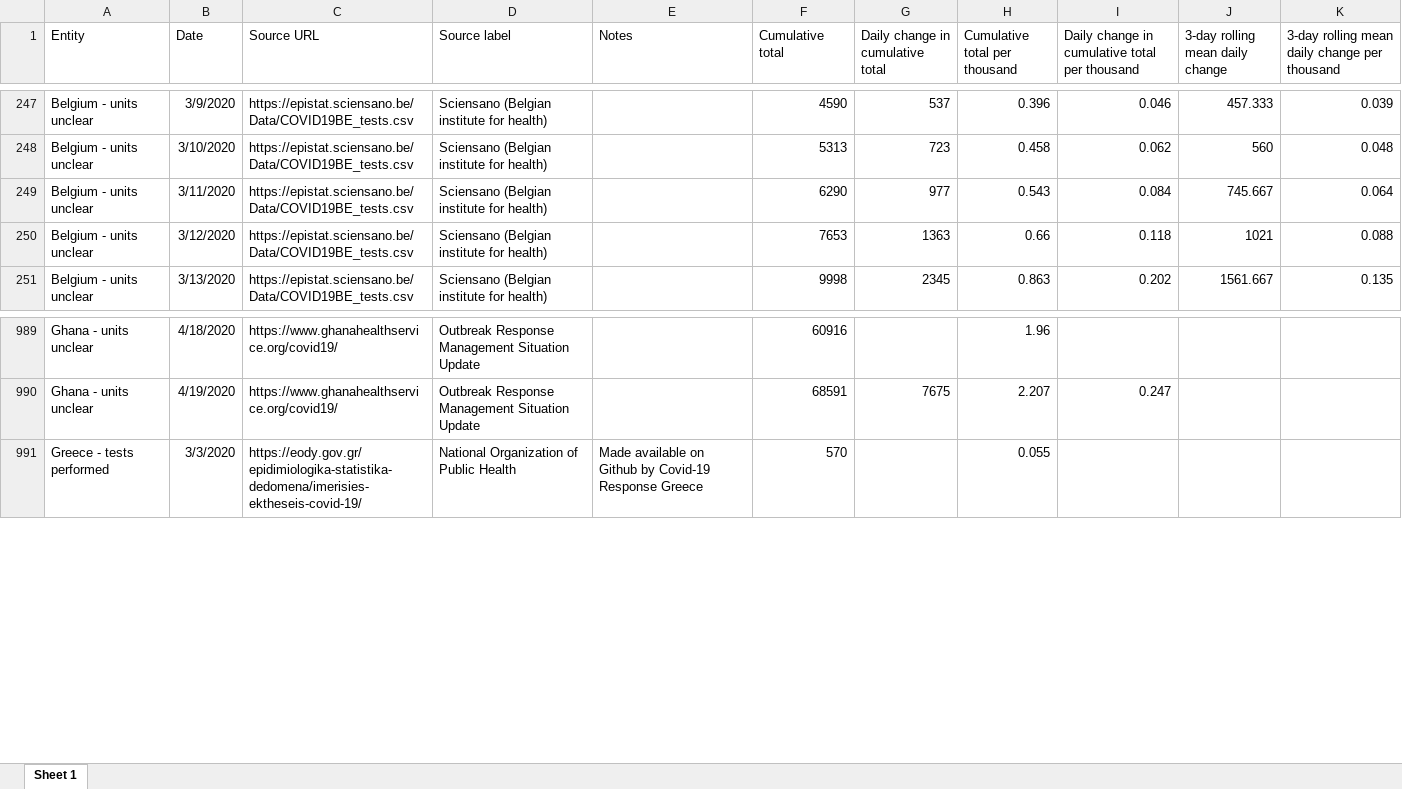
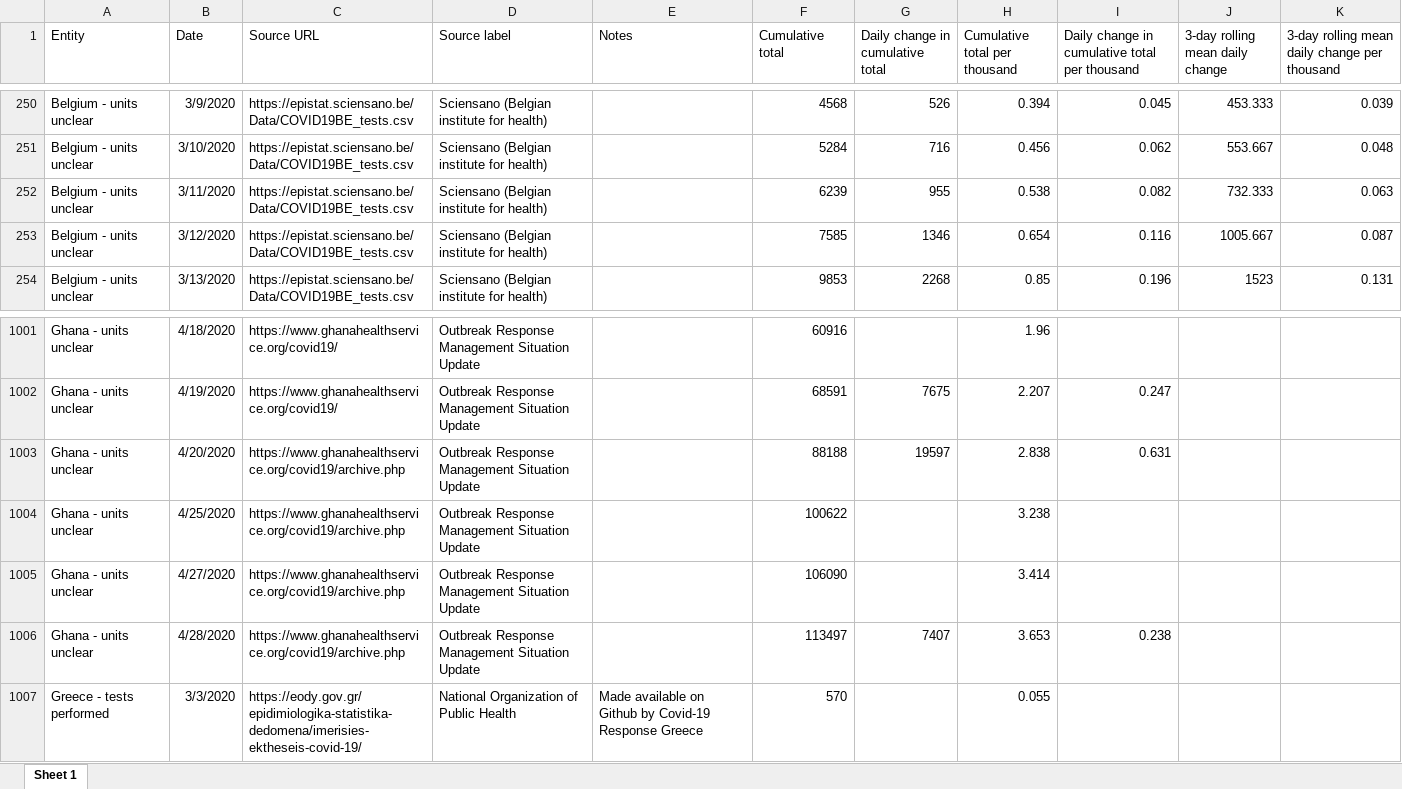
Before and after one commit to hjstein/covid-19-data, an Excel workbook: public/data/testing/covid-testing-all-observations.xlsx, sheet Sheet 1, drawn as a sheet; only a part is shown, gaps mark what is left out; values as stored, in another font and other column widths than the file's, no borders; addresses are those after the commit; the diff covers the shown part only; the diff names each change by its address in the sheet, - before the commit and + after, or states it on an @@ line.

```diff
--- a/public/data/testing/covid-testing-all-observations.xlsx (sheet Sheet 1)
+++ b/public/data/testing/covid-testing-all-observations.xlsx (sheet Sheet 1)
-F250 (Cumulative total): 4590
+F250 (Cumulative total): 4568
-G250 (Daily change in cumulative total): 537
+G250 (Daily change in cumulative total): 526
-H250 (Cumulative total per thousand): 0.396
+H250 (Cumulative total per thousand): 0.394
-I250: 0.046
+I250: 0.045
-J250 (3-day rolling mean daily change): 457.333
+J250 (3-day rolling mean daily change): 453.333
-F251 (Cumulative total): 5313
+F251 (Cumulative total): 5284
-G251 (Daily change in cumulative total): 723
+G251 (Daily change in cumulative total): 716
-H251 (Cumulative total per thousand): 0.458
+H251 (Cumulative total per thousand): 0.456
-J251 (3-day rolling mean daily change): 560
+J251 (3-day rolling mean daily change): 553.667
-F252 (Cumulative total): 6290
+F252 (Cumulative total): 6239
-G252 (Daily change in cumulative total): 977
+G252 (Daily change in cumulative total): 955
-H252 (Cumulative total per thousand): 0.543
+H252 (Cumulative total per thousand): 0.538
-I252: 0.084
+I252: 0.082
-J252 (3-day rolling mean daily change): 745.667
+J252 (3-day rolling mean daily change): 732.333
-K252: 0.064
+K252: 0.063
-F253 (Cumulative total): 7653
+F253 (Cumulative total): 7585
-G253 (Daily change in cumulative total): 1363
+G253 (Daily change in cumulative total): 1346
-H253 (Cumulative total per thousand): 0.66
+H253 (Cumulative total per thousand): 0.654
-I253: 0.118
+I253: 0.116
-J253 (3-day rolling mean daily change): 1021
+J253 (3-day rolling mean daily change): 1005.667
-K253: 0.088
+K253: 0.087
-F254 (Cumulative total): 9998
+F254 (Cumulative total): 9853
-G254 (Daily change in cumulative total): 2345
+G254 (Daily change in cumulative total): 2268
-H254 (Cumulative total per thousand): 0.863
+H254 (Cumulative total per thousand): 0.85
-I254: 0.202
+I254: 0.196
-J254 (3-day rolling mean daily change): 1561.667
+J254 (3-day rolling mean daily change): 1523
-K254: 0.135
+K254: 0.131
+row 1003: Ghana - units unclear | 4/20/2020 | https://www.ghanahealthservice.org/covid19/archive.php | Outbreak Response Management Situation Update |  | 88188 | 19597 | 2.838 | 0.631
+row 1004: Ghana - units unclear | 4/25/2020 | https://www.ghanahealthservice.org/covid19/archive.php | Outbreak Response Management Situation Update |  | 100622 |  | 3.238
+row 1005: Ghana - units unclear | 4/27/2020 | https://www.ghanahealthservice.org/covid19/archive.php | Outbreak Response Management Situation Update |  | 106090 |  | 3.414
+row 1006: Ghana - units unclear | 4/28/2020 | https://www.ghanahealthservice.org/covid19/archive.php | Outbreak Response Management Situation Update |  | 113497 | 7407 | 3.653 | 0.238
```
Also changed, not shown: 45 added rows and 844 edited cells elsewhere in this sheet, public/data/owid-covid-data.xlsx, public/data/testing/covid-testing-latest-data-source-details.xlsx, 3 other files.
